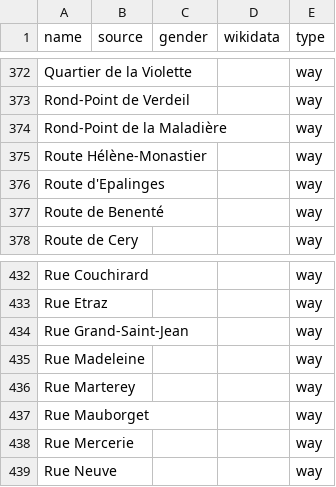
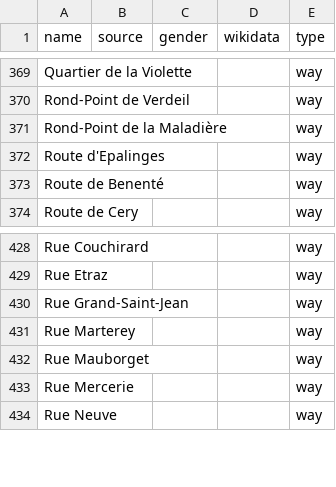
Before and after one commit to EqualStreetNames/equalstreetnames-lausanne, a CSV file: data/other.csv, drawn as a sheet; only a part is shown, gaps mark what is left out; removed rows and columns are numbered as before the commit, all else as after; the diff covers the shown part only; the diff names each change by its address in the sheet, - before the commit and + after, or states it on an @@ line.

```diff
--- a/data/other.csv
+++ b/data/other.csv
-row 375: Route Hélène-Monastier |  |  |  | way
-row 435: Rue Madeleine |  |  |  | way
```
Also changed, not shown: 1 added row and 6 removed rows elsewhere in this file, data/gender.csv, 2 other files.
